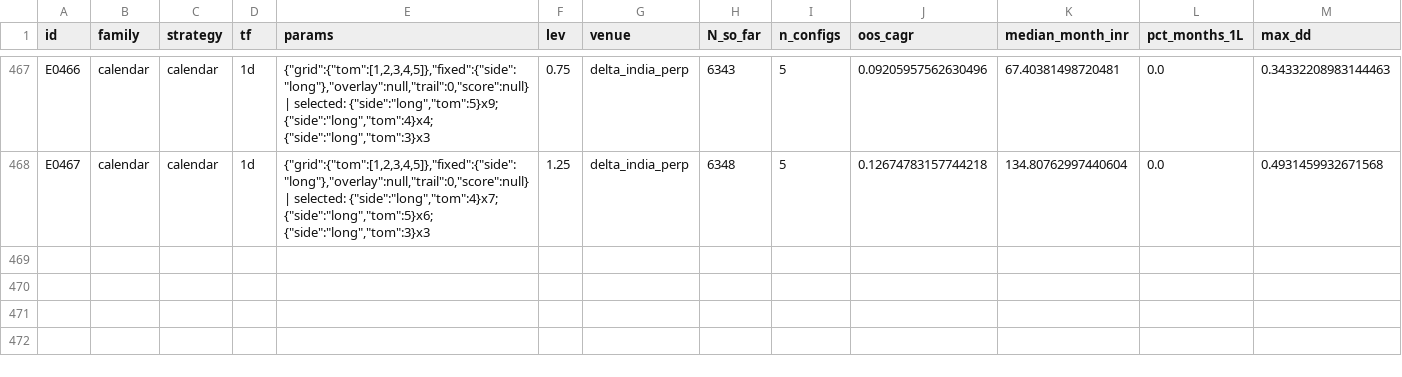
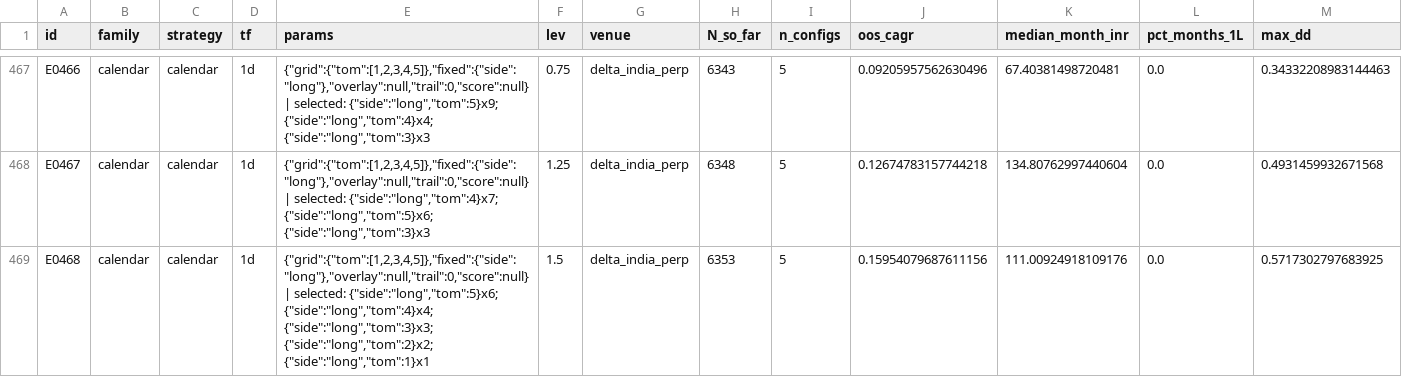
Before and after one commit to MPL0Y/DiamondHands, a CSV file: experiments/leaderboard.csv, drawn as a sheet; only a part is shown, gaps mark what is left out; rows hold the shown columns only; the diff names each change by its address in the sheet, - before the commit and + after, or states it on an @@ line.

```diff
--- a/experiments/leaderboard.csv
+++ b/experiments/leaderboard.csv
+row 469: E0468 | calendar | calendar | 1d | {"grid":{"tom":[1,2,3,4,5]},"fixed":{"side":"long"},"overlay":null,"trail":0,"score":null} | selected: {"side":"long","tom":5}x6; {"side":"long","tom":4}x4; {"side":"long","tom":3}x3; {"side":"long","tom":2}x2; {"side":"long","tom":1}x1 | 1.5 | delta_india_perp | 6353 | 5 | 0.15954079687611156 | 111.00924918109176 | 0.0 | 0.5717302797683925
```
Also changed, not shown: experiments/trials.csv, 3 other files.
